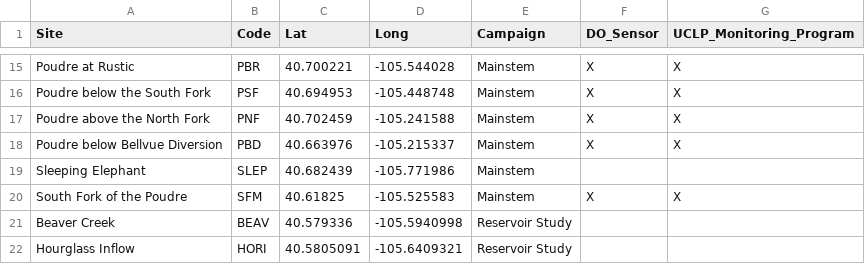
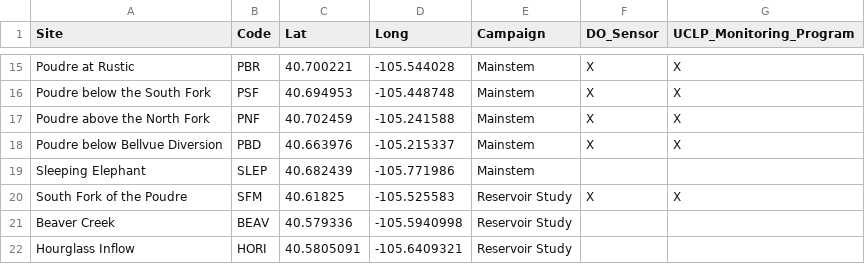
Before and after one commit to rossyndicate/cameron_peak_project_overview, a CSV file: data/cpf_sites.csv, drawn as a sheet; only a part is shown, gaps mark what is left out.

```diff
--- a/data/cpf_sites.csv
+++ b/data/cpf_sites.csv
@@ -19,3 +19,3 @@ Poudre below Bellvue Diversion,PBD,40.663976,-105.215337,Mainstem,X,X
 Sleeping Elephant,SLEP,40.682439,-105.771986,Mainstem,,
-South Fork of the Poudre,SFM,40.61825,-105.525583,Mainstem,X,X
+South Fork of the Poudre,SFM,40.61825,-105.525583,Reservoir Study,X,X
 Beaver Creek,BEAV,40.579336,-105.5940998,Reservoir Study,,
```
Also changed, not shown: 4 other files.
